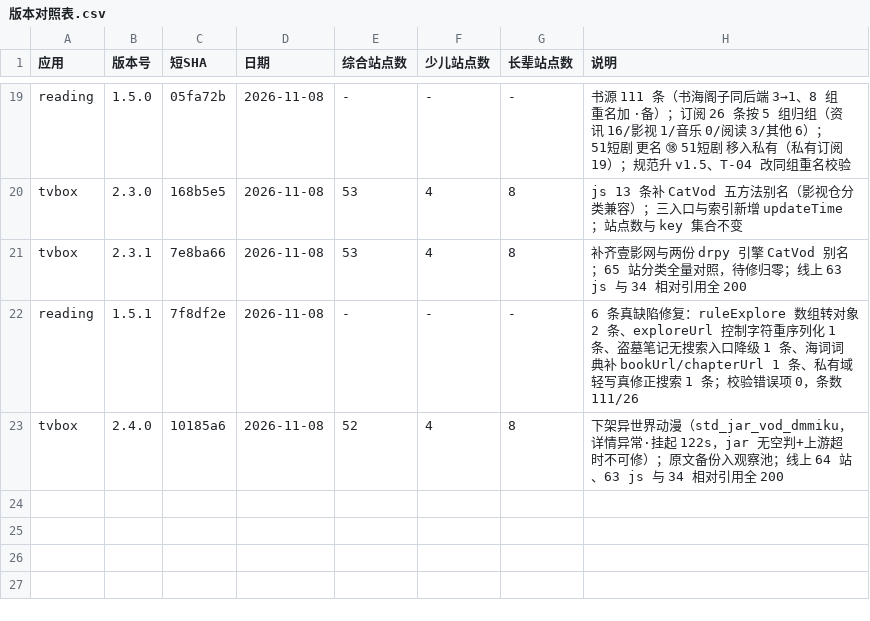
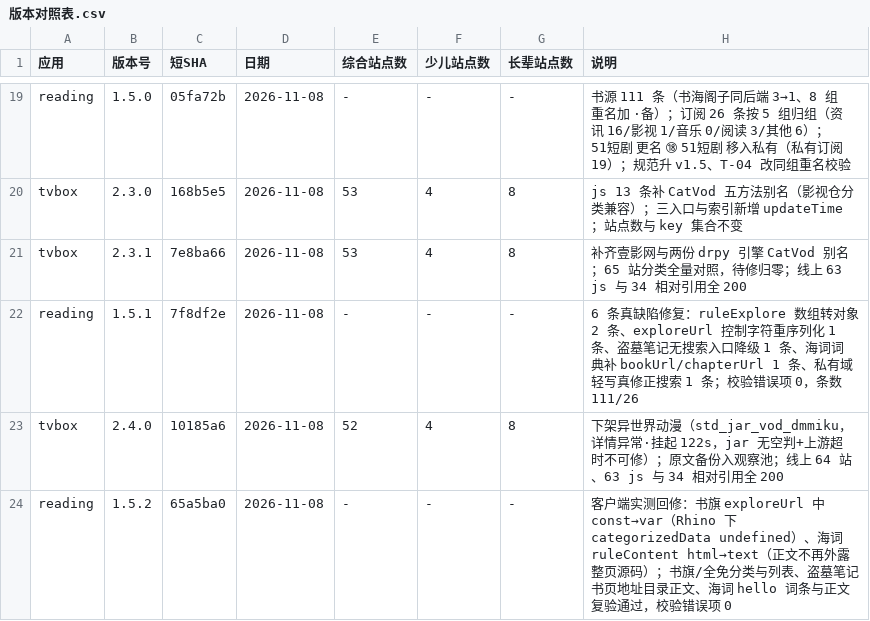
Before and after one commit to SL-learn/SL-Sources, a CSV file: 记录/版本对照表.csv, drawn as a sheet; only a part is shown, gaps mark what is left out.

Commit message:
chore(记录): 版本对照表补 reading 1.5.2 行

```diff
--- a/记录/版本对照表.csv
+++ b/记录/版本对照表.csv
@@ -23 +23,2 @@ reading,1.5.1,7f8df2e,2026-11-08,-,-,-,"6 条真缺陷修复：ruleExplore 数
 tvbox,2.4.0,10185a6,2026-11-08,52,4,8,"下架异世界动漫（std_jar_vod_dmmiku，详情异常·挂起 122s，jar 无空判+上游超时不可修）；原文备份入观察池；线上 64 站、63 js 与 34 相对引用全 200"
+reading,1.5.2,65a5ba0,2026-11-08,-,-,-,"客户端实测回修：书旗 exploreUrl 中 const→var（Rhino 下 categorizedData undefined）、海词 ruleContent html→text（正文不再外露整页源码）；书旗/全免分类与列表、盗墓笔记书页地址目录正文、海词 hello 词条与正文复验通过，校验错误项 0"
```
